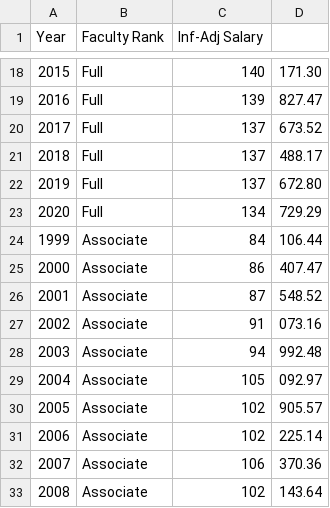
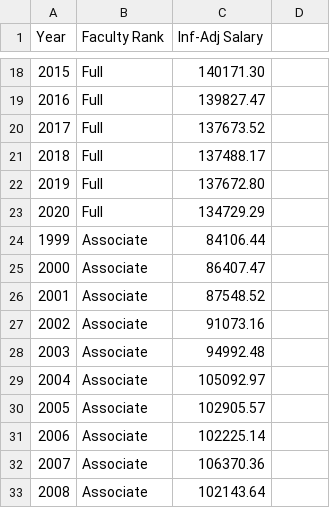
Before and after one commit to Gabe-Mervis/Short-Report-02, a CSV file: Short Report 02_Plot_2.csv, drawn as a sheet; only a part is shown, gaps mark what is left out; the diff covers the shown part only.

```diff
--- a/Short Report 02_Plot_2.csv
+++ b/Short Report 02_Plot_2.csv
@@ -18,16 +18,16 @@
-2015,Full,140,171.30
-2016,Full,139,827.47
-2017,Full,137,673.52
-2018,Full,137,488.17
-2019,Full,137,672.80
-2020,Full,134,729.29
-1999,Associate,84,106.44
-2000,Associate,86,407.47
-2001,Associate,87,548.52
-2002,Associate,91,073.16
-2003,Associate,94,992.48
-2004,Associate,105,092.97
-2005,Associate,102,905.57
-2006,Associate,102,225.14
-2007,Associate,106,370.36
-2008,Associate,102,143.64
+2015,Full,140171.30
+2016,Full,139827.47
+2017,Full,137673.52
+2018,Full,137488.17
+2019,Full,137672.80
+2020,Full,134729.29
+1999,Associate,84106.44
+2000,Associate,86407.47
+2001,Associate,87548.52
+2002,Associate,91073.16
+2003,Associate,94992.48
+2004,Associate,105092.97
+2005,Associate,102905.57
+2006,Associate,102225.14
+2007,Associate,106370.36
+2008,Associate,102143.64
```
Also changed, not shown: 100 edited cells elsewhere in this file.
